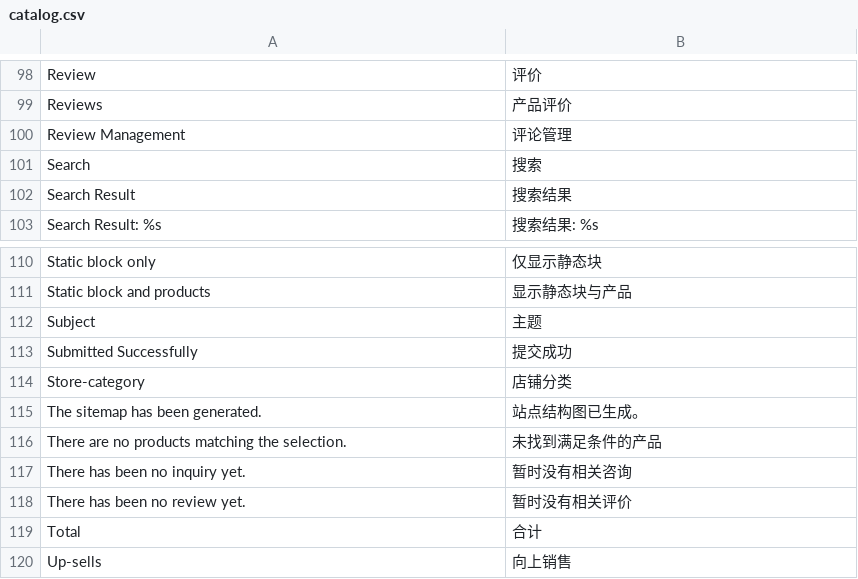
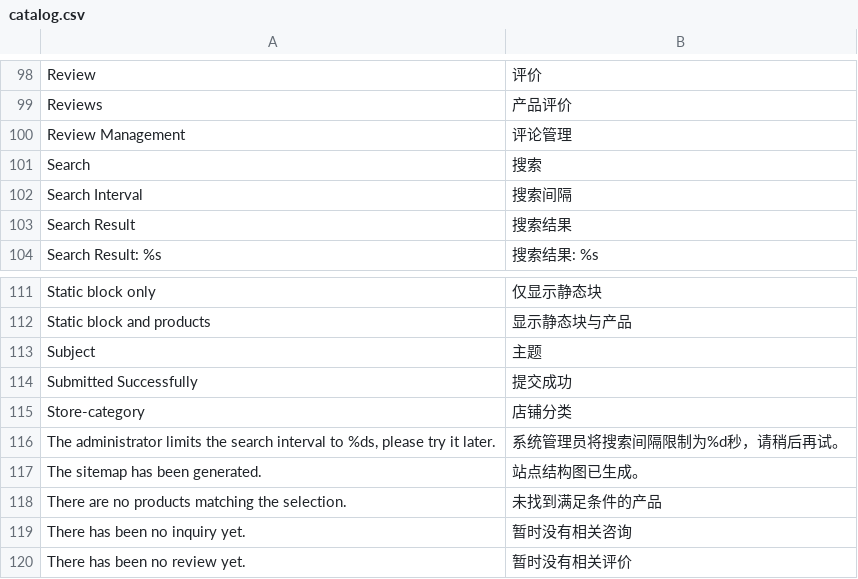
Before and after one commit to peachyang/py_website, a CSV file: app/i18n/zh-CN/catalog.csv, drawn as a sheet; only a part is shown, gaps mark what is left out; the shorter side is filled out with more unchanged rows; the diff names each change by its address in the sheet, - before the commit and + after, or states it on an @@ line.

```diff
--- a/app/i18n/zh-CN/catalog.csv
+++ b/app/i18n/zh-CN/catalog.csv
+row 102: Search Interval | 搜索间隔
+row 116: The administrator limits the search interval to %ds, please try it later. | 系统管理员将搜索间隔限制为%d秒，请稍后再试。
```
Also changed, not shown: 9 other files.
